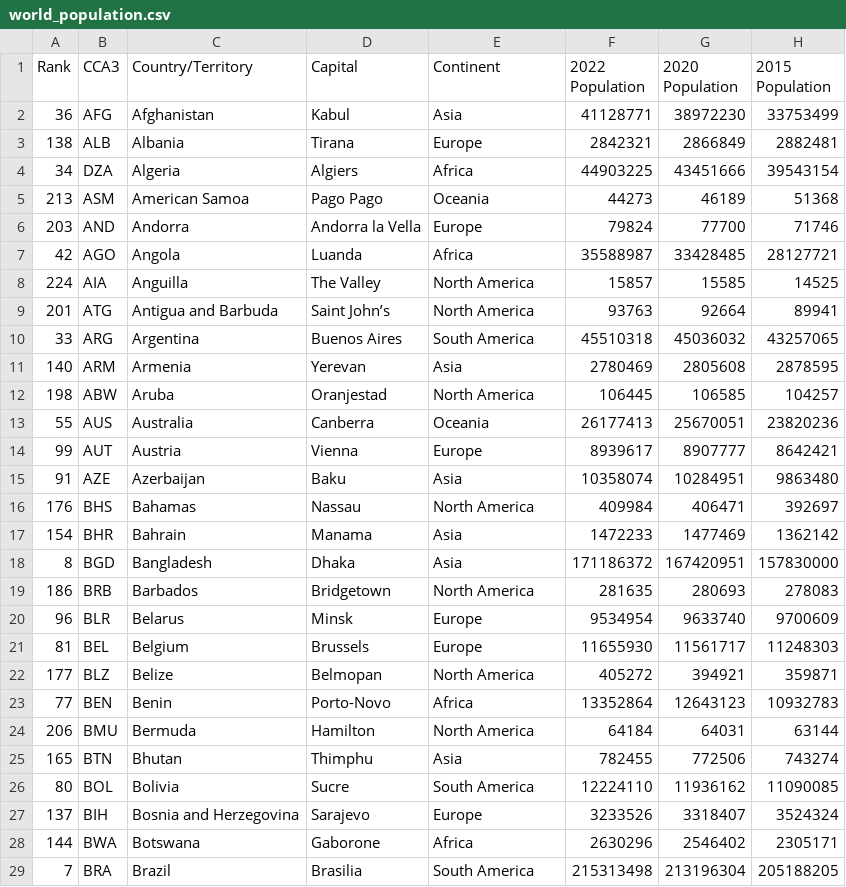
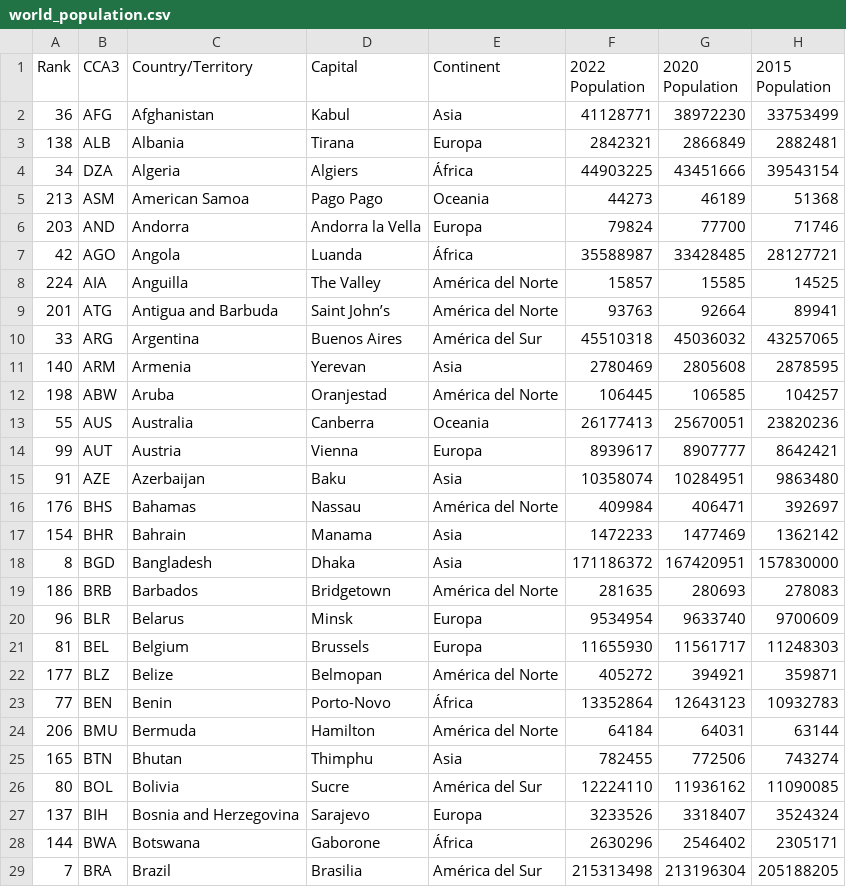
Before and after one commit to arturodelrealm/countries_info, a CSV file: data/world_population.csv, drawn as a sheet; only a part is shown; the diff covers the shown part only; the diff names each change by its address in the sheet, - before the commit and + after, or states it on an @@ line.

Commit message:
Change continent names to spanish

```diff
--- a/data/world_population.csv
+++ b/data/world_population.csv
-E3 (Continent): Europe
+E3 (Continent): Europa
-E4 (Continent): Africa
+E4 (Continent): África
-E6 (Continent): Europe
+E6 (Continent): Europa
-E7 (Continent): Africa
+E7 (Continent): África
-E8:E9 (Continent): North America
+E8:E9 (Continent): América del Norte
-E10 (Continent): South America
+E10 (Continent): América del Sur
-E12 (Continent): North America
+E12 (Continent): América del Norte
-E14 (Continent): Europe
+E14 (Continent): Europa
-E16 (Continent): North America
+E16 (Continent): América del Norte
-E19 (Continent): North America
+E19 (Continent): América del Norte
-E20:E21 (Continent): Europe
+E20:E21 (Continent): Europa
-E22 (Continent): North America
+E22 (Continent): América del Norte
-E23 (Continent): Africa
+E23 (Continent): África
-E24 (Continent): North America
+E24 (Continent): América del Norte
-E26 (Continent): South America
+E26 (Continent): América del Sur
-E27 (Continent): Europe
+E27 (Continent): Europa
-E28 (Continent): Africa
+E28 (Continent): África
-E29 (Continent): South America
+E29 (Continent): América del Sur
```
Also changed, not shown: 143 edited cells elsewhere in this file.
